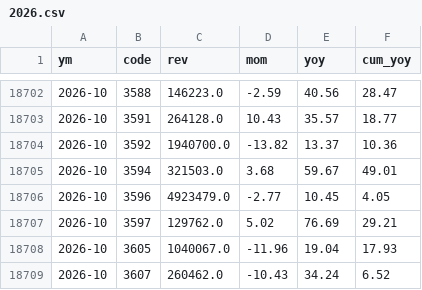
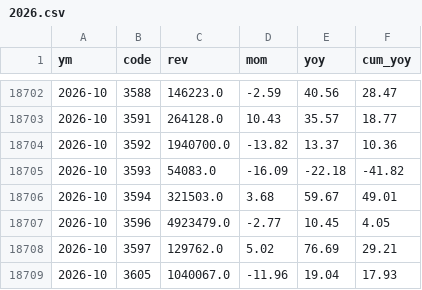
Before and after one commit to DingTingdong/surge-data, a CSV file: data/revenue/2026.csv, drawn as a sheet; only a part is shown, gaps mark what is left out; the shorter side is filled out with more unchanged rows; the diff names each change by its address in the sheet, - before the commit and + after, or states it on an @@ line.

```diff
--- a/data/revenue/2026.csv
+++ b/data/revenue/2026.csv
+row 18705: 2026-10 | 3593 | 54083.0 | -16.09 | -22.18 | -41.82
```
Also changed, not shown: data/fetch_log.csv, 2 other files.
